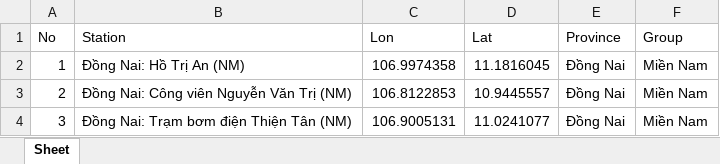
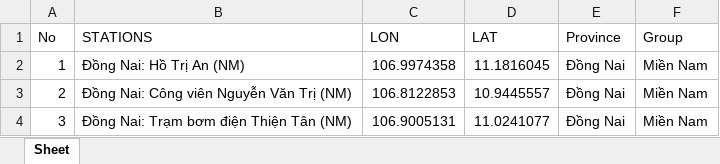
Before and after one commit to quanta1985/vietnam-hydromet-network, an Excel workbook: data/water quality.xlsx, sheet Sheet, drawn as a sheet; only a part is shown; values as stored, in another font and other column widths than the file's, no borders; the diff names each change by its address in the sheet, - before the commit and + after, or states it on an @@ line.

```diff
--- a/data/water quality.xlsx (sheet Sheet)
+++ b/data/water quality.xlsx (sheet Sheet)
-B1: Station
+B1: STATIONS
-C1: Lon
+C1: LON
-D1: Lat
+D1: LAT
```
Also changed, not shown: data/hydrology station.xlsx.
